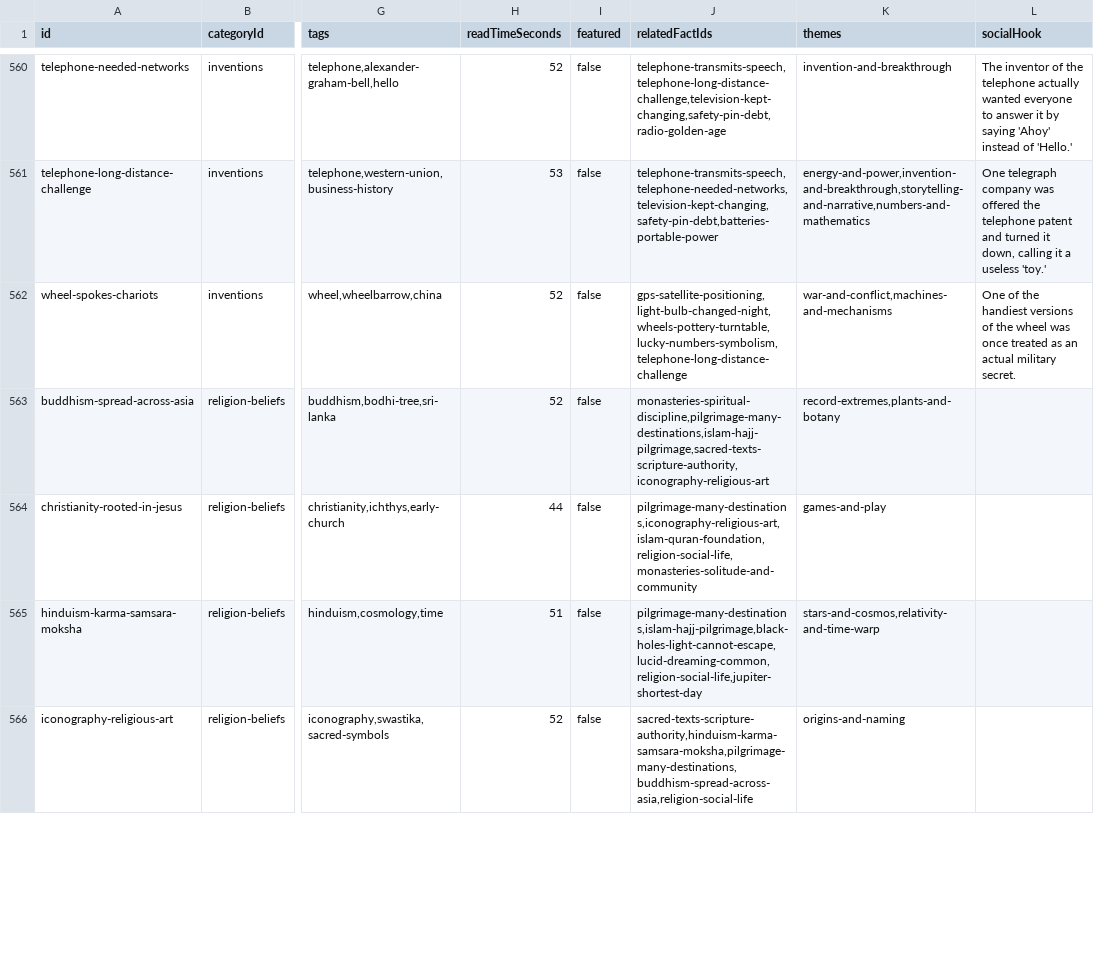
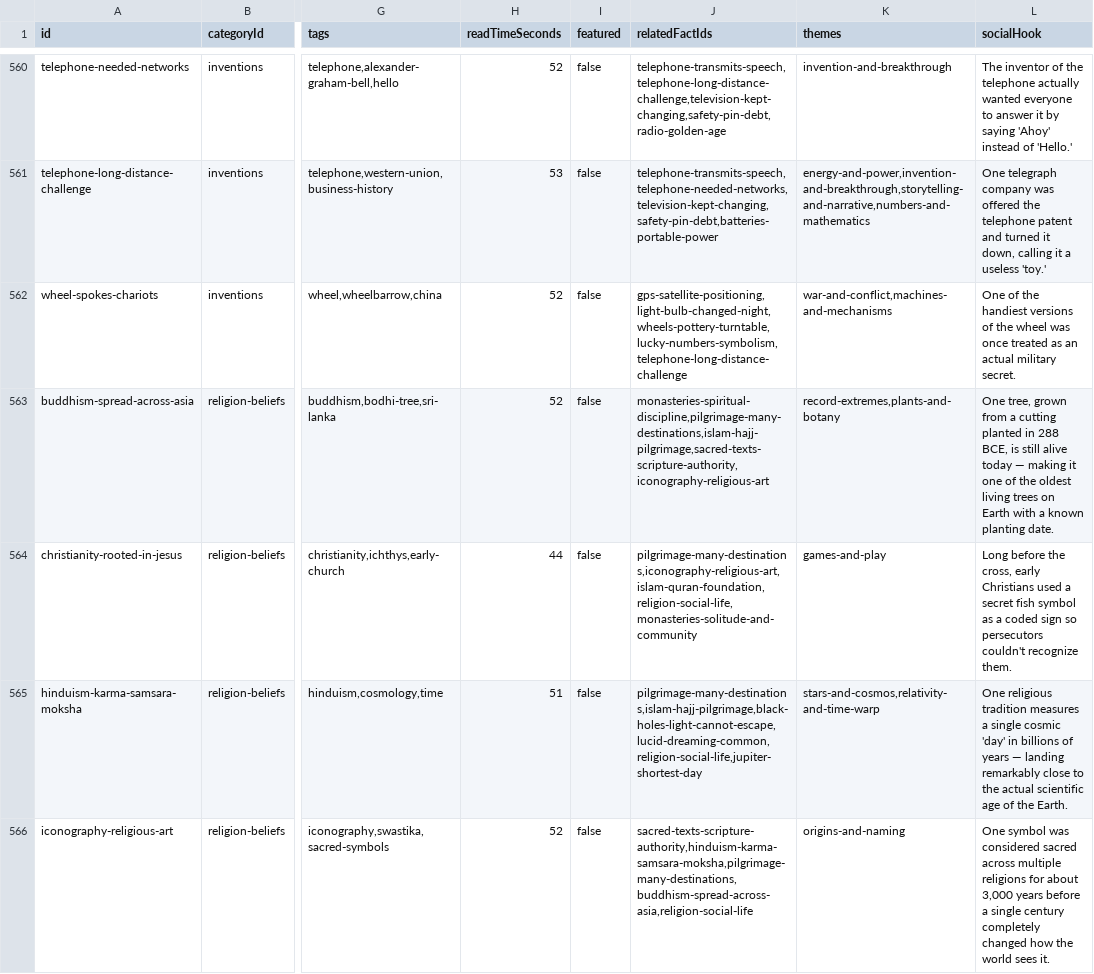
Before and after one commit to xaviersalazar/nib-content-workflow, a CSV file: approved-content/approved-facts.csv, drawn as a sheet; only a part is shown, gaps mark what is left out; the diff covers the shown part only; the diff names each change by its address in the sheet, - before the commit and + after, or states it on an @@ line.

Commit message:
feat: complete socialHook backfill for Religion & Beliefs (Tier D phase 1)

```diff
--- a/approved-content/approved-facts.csv
+++ b/approved-content/approved-facts.csv
-L563 (socialHook): (empty)
+L563 (socialHook): One tree, grown from a cutting planted in 288 BCE, is still alive today — making it one of the oldest living trees on Earth with a known planting date.
-L564 (socialHook): (empty)
+L564 (socialHook): Long before the cross, early Christians used a secret fish symbol as a coded sign so persecutors couldn't recognize them.
-L565 (socialHook): (empty)
+L565 (socialHook): One religious tradition measures a single cosmic 'day' in billions of years — landing remarkably close to the actual scientific age of the Earth.
-L566 (socialHook): (empty)
+L566 (socialHook): One symbol was considered sacred across multiple religions for about 3,000 years before a single century completely changed how the world sees it.
```
Also changed, not shown: 10 edited cells elsewhere in this file, 1 other file.
